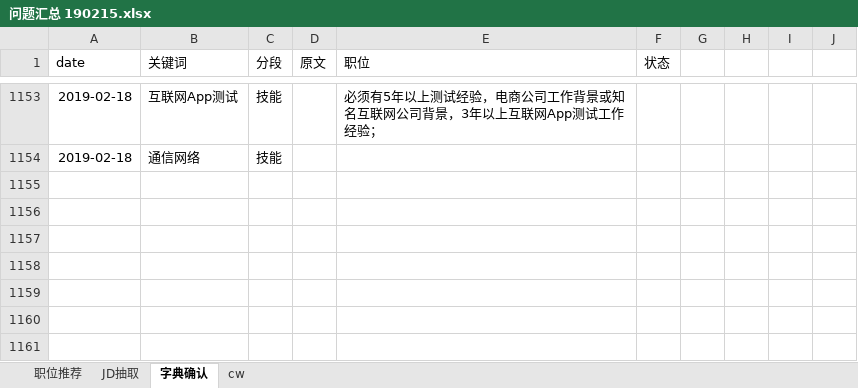
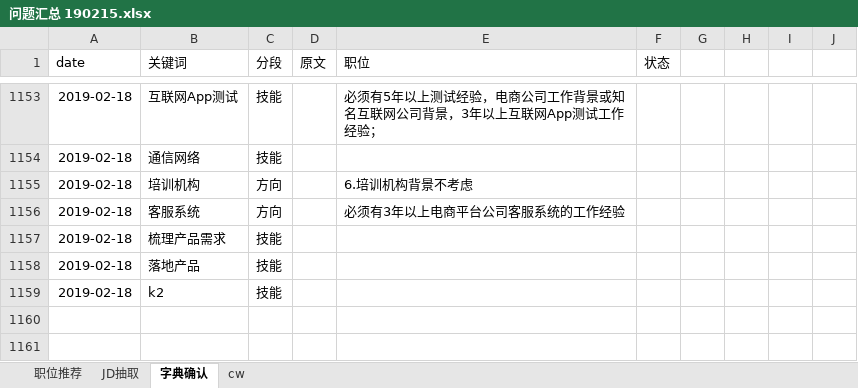
Before and after one commit to Toodou94/JDextract, an Excel workbook: 问题汇总 190215.xlsx, sheet 字典确认, drawn as a sheet; only a part is shown, gaps mark what is left out; values as stored, in another font and other column widths than the file's, no borders; the diff names each change by its address in the sheet, - before the commit and + after, or states it on an @@ line.

Commit message:
Update 问题汇总 190215.xlsx

```diff
--- a/问题汇总 190215.xlsx (sheet 字典确认)
+++ b/问题汇总 190215.xlsx (sheet 字典确认)
-row 1155: (empty)
+row 1155: 2019-02-18 | 培训机构 | 方向 |  | 6.培训机构背景不考虑
-row 1156: (empty)
+row 1156: 2019-02-18 | 客服系统 | 方向 |  | 必须有3年以上电商平台公司客服系统的工作经验
-row 1157: (empty)
+row 1157: 2019-02-18 | 梳理产品需求 | 技能
-row 1158: (empty)
+row 1158: 2019-02-18 | 落地产品 | 技能
-row 1159: (empty)
+row 1159: 2019-02-18 | k2 | 技能
```
